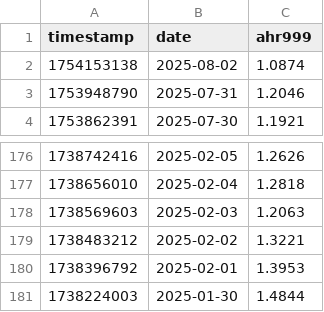
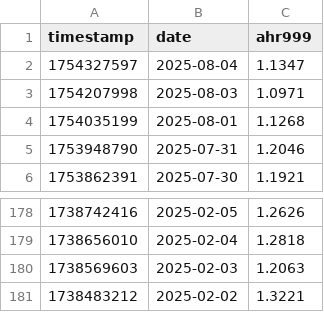
Before and after one commit to Mi-Shun7/bitcoin-monitor, a CSV file: data/ahr999_history.csv, drawn as a sheet; only a part is shown, gaps mark what is left out.

```diff
--- a/data/ahr999_history.csv
+++ b/data/ahr999_history.csv
@@ -1,3 +1,5 @@
 timestamp,date,ahr999
-1754153138,2025-08-02,1.0874
+1754327597,2025-08-04,1.1347
+1754207998,2025-08-03,1.0971
+1754035199,2025-08-01,1.1268
 1753948790,2025-07-31,1.2046
@@ -179,3 +181 @@ timestamp,date,ahr999
 1738483212,2025-02-02,1.3221
-1738396792,2025-02-01,1.3953
-1738224003,2025-01-30,1.4844
```
Also changed, not shown: data/btc_price_history.csv, data/fng_history.csv, 20 other files.
